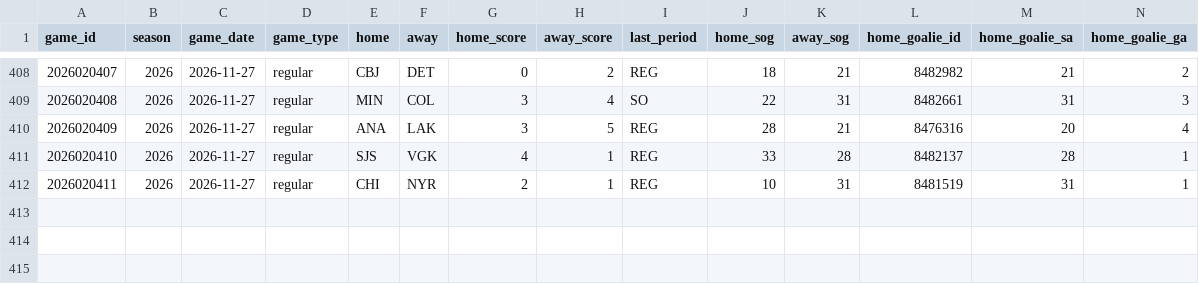
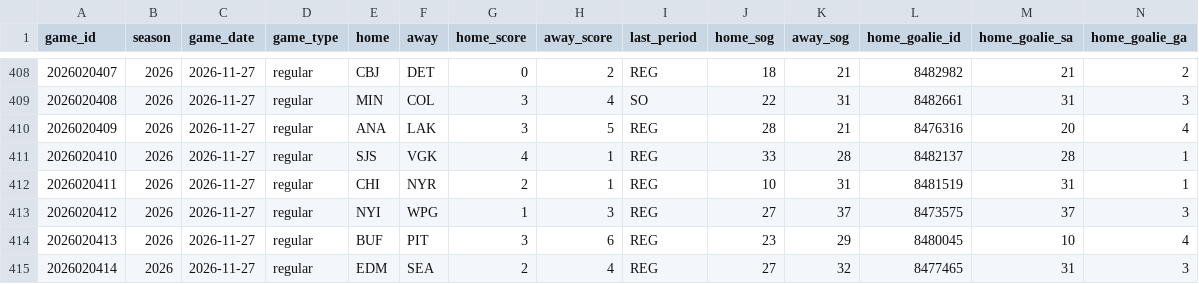
Before and after one commit to lifeisgreat07/NFL-Model-2, a CSV file: data/nhl/history/boxscores_2026.csv, drawn as a sheet; only a part is shown, gaps mark what is left out; rows hold the shown columns only; the diff names each change by its address in the sheet, - before the commit and + after, or states it on an @@ line.

```diff
--- a/data/nhl/history/boxscores_2026.csv
+++ b/data/nhl/history/boxscores_2026.csv
+row 413: 2026020412 | 2026 | 2026-11-27 | regular | NYI | WPG | 1 | 3 | REG | 27 | 37 | 8473575 | 37 | 3
+row 414: 2026020413 | 2026 | 2026-11-27 | regular | BUF | PIT | 3 | 6 | REG | 23 | 29 | 8480045 | 10 | 4
+row 415: 2026020414 | 2026 | 2026-11-27 | regular | EDM | SEA | 2 | 4 | REG | 27 | 32 | 8477465 | 31 | 3
```
Also changed, not shown: 11 other files.
